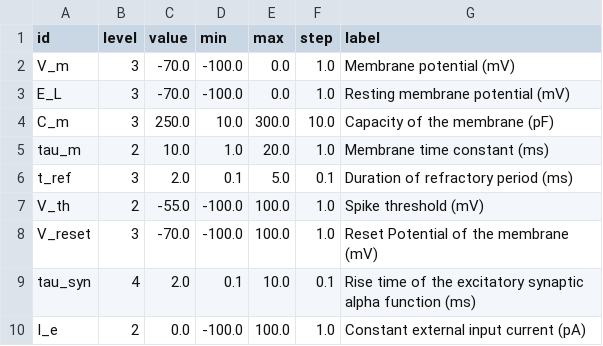
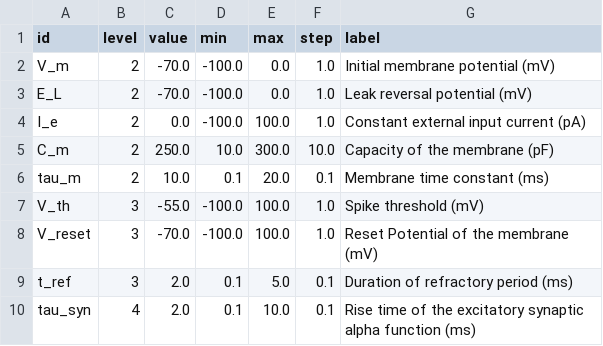
Before and after one commit to babsey/nest-desktop-legacy, a CSV file: settings/sliderDefaults/iaf_neuron.csv, drawn as a sheet.

```diff
--- a/settings/sliderDefaults/iaf_neuron.csv
+++ b/settings/sliderDefaults/iaf_neuron.csv
@@ -1,10 +1,10 @@
 id,level,value,min,max,step,label
-V_m,3,-70.0,-100.0,0.0,1.0,Membrane potential (mV)
-E_L,3,-70.0,-100.0,0.0,1.0,Resting membrane potential (mV)
-C_m,3,250.0,10.0,300.0,10.0,Capacity of the membrane (pF)
-tau_m,2,10.0,1.0,20.0,1.0,Membrane time constant (ms)
+V_m,2,-70.0,-100.0,0.0,1.0,Initial membrane potential (mV)
+E_L,2,-70.0,-100.0,0.0,1.0,Leak reversal potential (mV)
+I_e,2,0.0,-100.0,100.0,1.0,Constant external input current (pA)
+C_m,2,250.0,10.0,300.0,10.0,Capacity of the membrane (pF)
+tau_m,2,10.0,0.1,20.0,0.1,Membrane time constant (ms)
+V_th,3,-55.0,-100.0,100.0,1.0,Spike threshold (mV)
+V_reset,3,-70.0,-100.0,100.0,1.0,Reset Potential of the membrane (mV)
 t_ref,3,2.0,0.1,5.0,0.1,Duration of refractory period (ms)
-V_th,2,-55.0,-100.0,100.0,1.0,Spike threshold (mV)
-V_reset,3,-70.0,-100.0,100.0,1.0,Reset Potential of the membrane (mV)
 tau_syn,4,2.0,0.1,10.0,0.1,Rise time of the excitatory synaptic alpha function (ms)
-I_e,2,0.0,-100.0,100.0,1.0,Constant external input current (pA)
```
Also changed, not shown: settings/sliderDefaults/iaf_cond_exp.csv, settings/sliderDefaults/iaf_psc_alpha.csv, 13 other files.
